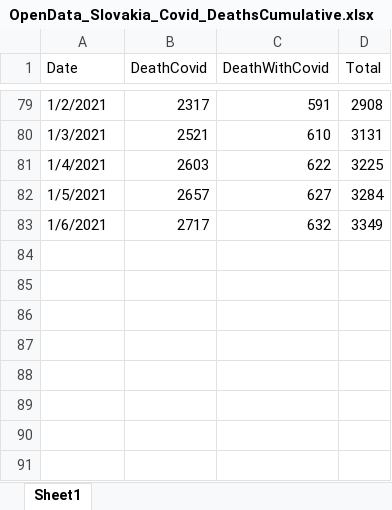
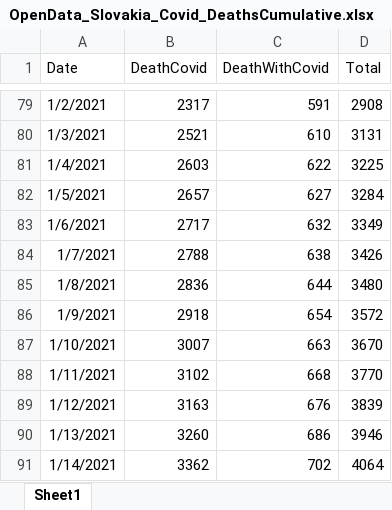
Before and after one commit to Institut-zdravotnych-analyz/covid19-data, an Excel workbook: OpenData_Slovakia_Covid_DeathsCumulative.xlsx, sheet Sheet1, drawn as a sheet; only a part is shown, gaps mark what is left out; values as stored, in another font and other column widths than the file's, no borders; the diff names each change by its address in the sheet, - before the commit and + after, or states it on an @@ line.

```diff
--- a/OpenData_Slovakia_Covid_DeathsCumulative.xlsx (sheet Sheet1)
+++ b/OpenData_Slovakia_Covid_DeathsCumulative.xlsx (sheet Sheet1)
+row 84: 1/7/2021 | 2788 | 638 | 3426
+row 85: 1/8/2021 | 2836 | 644 | 3480
+row 86: 1/9/2021 | 2918 | 654 | 3572
+row 87: 1/10/2021 | 3007 | 663 | 3670
+row 88: 1/11/2021 | 3102 | 668 | 3770
+row 89: 1/12/2021 | 3163 | 676 | 3839
+row 90: 1/13/2021 | 3260 | 686 | 3946
+row 91: 1/14/2021 | 3362 | 702 | 4064
```
Also changed, not shown: 1 other file.
